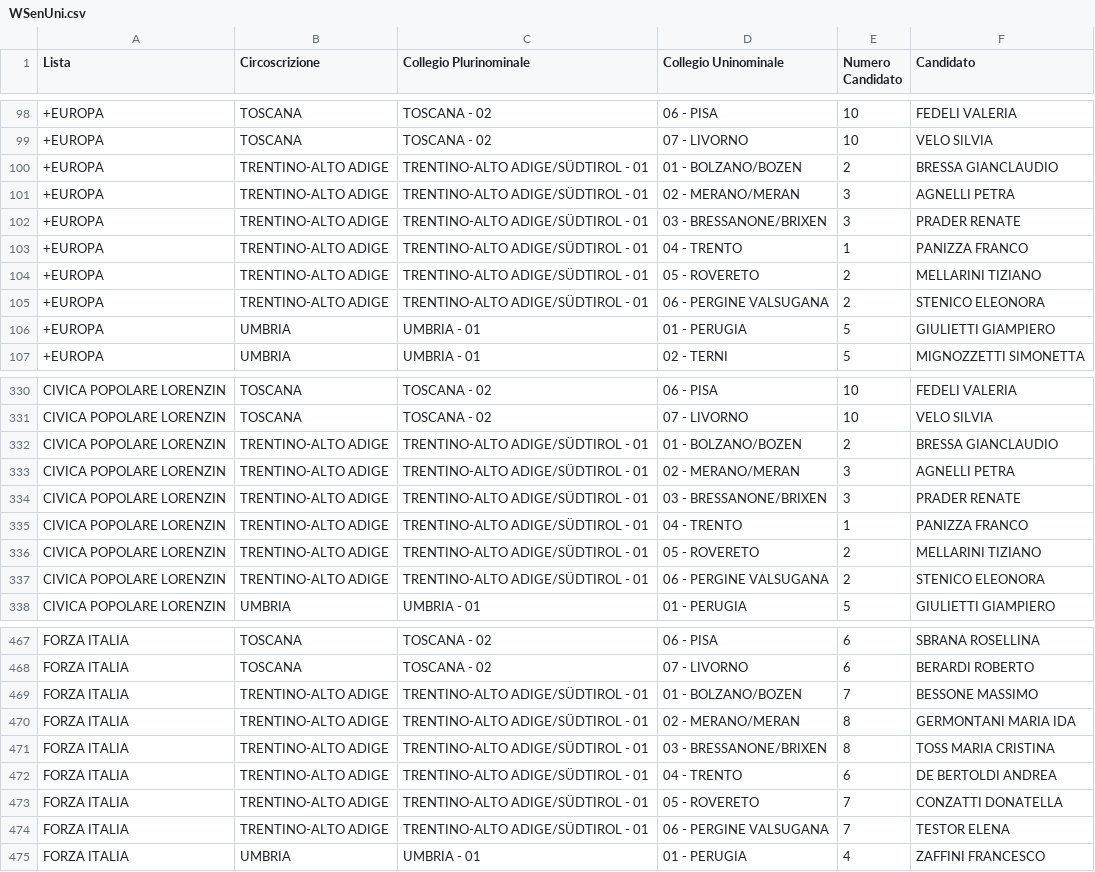
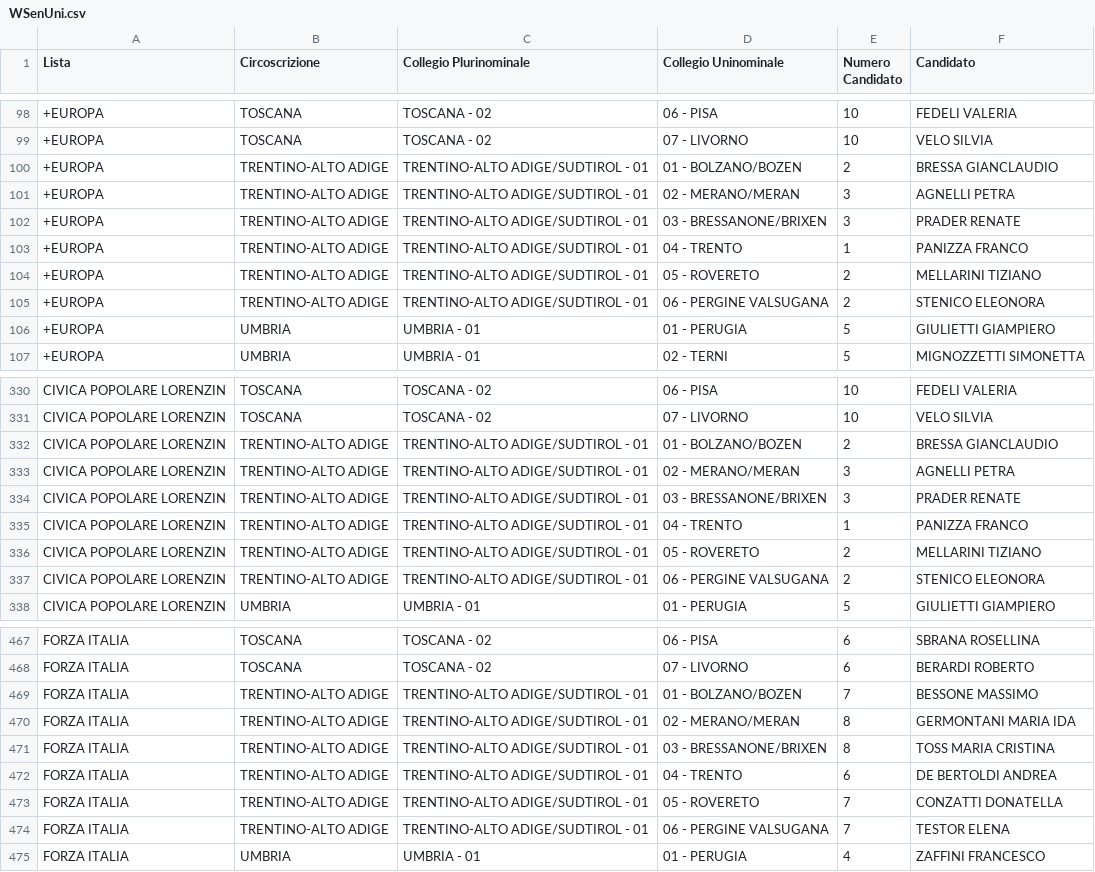
Before and after one commit to piersoft/elezionipolitiche2018, a CSV file: WSenUni.csv, drawn as a sheet; only a part is shown, gaps mark what is left out; the diff covers the shown part only; the diff names each change by its address in the sheet, - before the commit and + after, or states it on an @@ line.

```diff
--- a/WSenUni.csv
+++ b/WSenUni.csv
-C100:C105 (Collegio Plurinominale): TRENTINO-ALTO ADIGE/SÜDTIROL - 01
+C100:C105 (Collegio Plurinominale): TRENTINO-ALTO ADIGE/SUDTIROL - 01
-C332:C337 (Collegio Plurinominale): TRENTINO-ALTO ADIGE/SÜDTIROL - 01
+C332:C337 (Collegio Plurinominale): TRENTINO-ALTO ADIGE/SUDTIROL - 01
-C469:C474 (Collegio Plurinominale): TRENTINO-ALTO ADIGE/SÜDTIROL - 01
+C469:C474 (Collegio Plurinominale): TRENTINO-ALTO ADIGE/SUDTIROL - 01
```
Also changed, not shown: 114 edited cells elsewhere in this file, WCamUni.csv, 3 other files.
